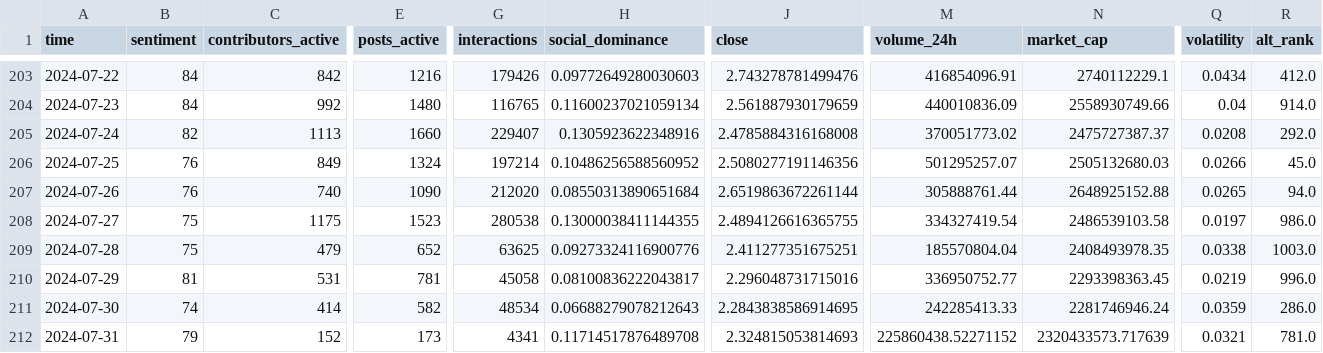
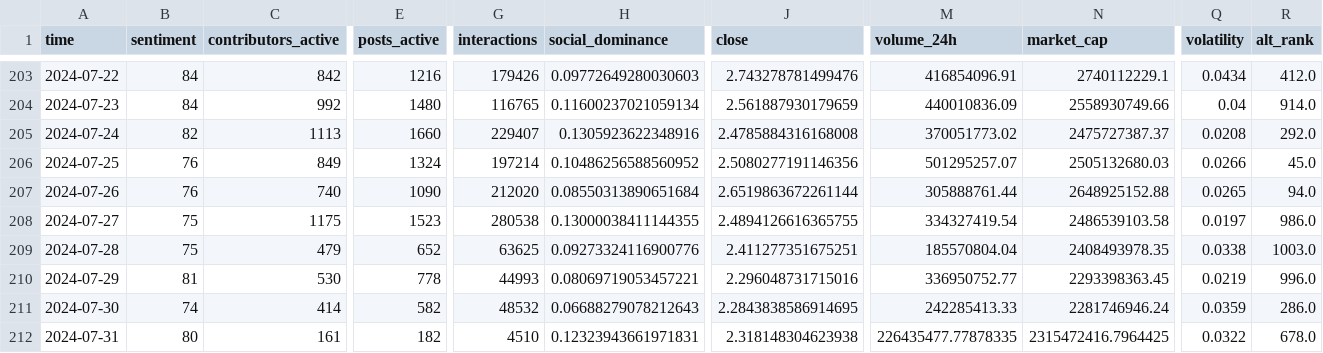
Before and after one commit to Rin-0xTohsaka/Spice-Melange, a CSV file: data/market_time_series.csv, drawn as a sheet; only a part is shown, gaps mark what is left out; the diff names each change by its address in the sheet, - before the commit and + after, or states it on an @@ line.

```diff
--- a/data/market_time_series.csv
+++ b/data/market_time_series.csv
-C210 (contributors_active): 531
+C210 (contributors_active): 530
-E210 (posts_active): 781
+E210 (posts_active): 778
-G210 (interactions): 45058
+G210 (interactions): 44993
-H210 (social_dominance): 0.08100836222043817
+H210 (social_dominance): 0.08069719053457221
-G211 (interactions): 48534
+G211 (interactions): 48532
-B212 (sentiment): 79
+B212 (sentiment): 80
-C212 (contributors_active): 152
+C212 (contributors_active): 161
-E212 (posts_active): 173
+E212 (posts_active): 182
-G212 (interactions): 4341
+G212 (interactions): 4510
-H212 (social_dominance): 0.11714517876489708
+H212 (social_dominance): 0.12323943661971831
-J212 (close): 2.324815053814693
+J212 (close): 2.318148304623938
-M212 (volume_24h): 225860438.52271152
+M212 (volume_24h): 226435477.77878335
-N212 (market_cap): 2320433573.717639
+N212 (market_cap): 2315472416.7964425
-Q212 (volatility): 0.0321
+Q212 (volatility): 0.0322
-R212 (alt_rank): 781.0
+R212 (alt_rank): 678.0
```
Also changed, not shown: data/pools_data.csv, data/top_creators.csv, 23 other files.
